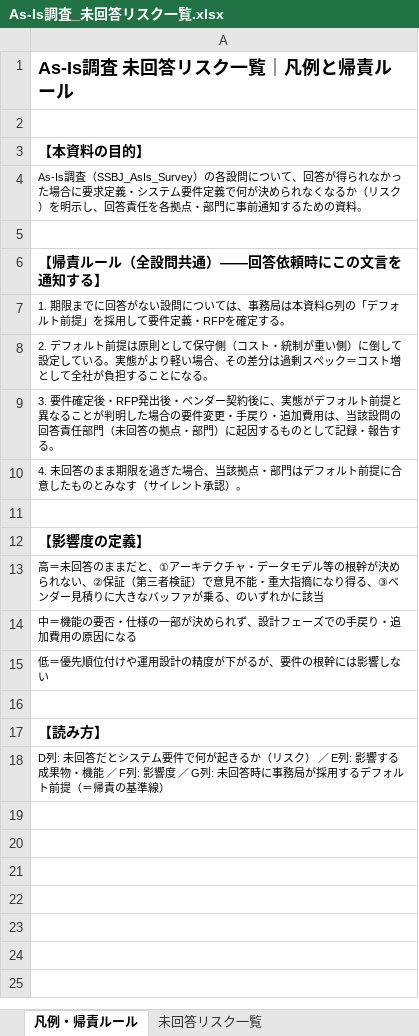
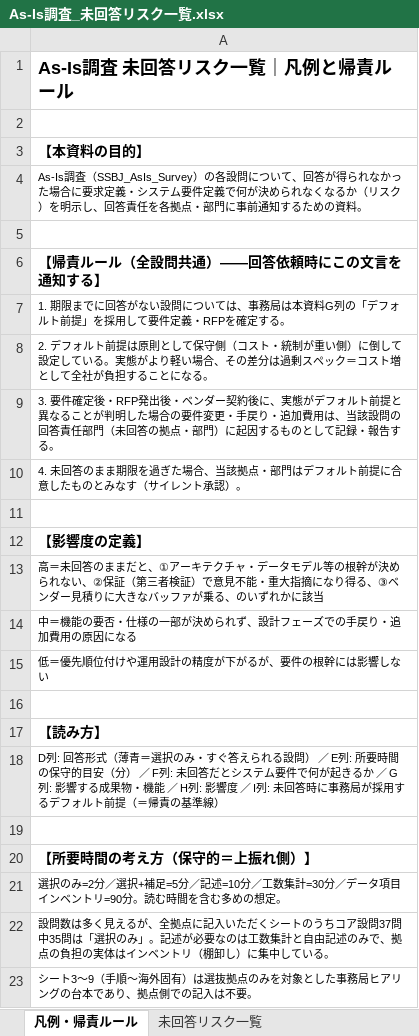
Before and after one commit to tk-tus2-cloud/free_creative, an Excel workbook: docs/As-Is調査_未回答リスク一覧.xlsx, sheet 凡例・帰責ルール, drawn as a sheet; values as stored, in another font and other column widths than the file's, no borders; the diff names each change by its address in the sheet, - before the commit and + after, or states it on an @@ line.

```diff
--- a/docs/As-Is調査_未回答リスク一覧.xlsx (sheet 凡例・帰責ルール)
+++ b/docs/As-Is調査_未回答リスク一覧.xlsx (sheet 凡例・帰責ルール)
-A18: D列: 未回答だとシステム要件で何が起きるか（リスク） ／ E列: 影響する成果物・機能 ／ F列: 影響度 ／ G列: 未回…
+A18: D列: 回答形式（薄青＝選択のみ・すぐ答えられる設問） ／ E列: 所要時間の保守的目安（分） ／ F列: 未回答だとシステム要件で何が起きるか ／ G列: 影響する成果物・機能 ／ H列: 影響度 ／ I列: 未回…
+row 19: (empty)
+row 20: 【所要時間の考え方（保守的＝上振れ側）】
+row 21: 選択のみ=2分／選択+補足=5分／記述=10分／工数集計=30分／データ項目インベントリ=90分。読む時間を含む多めの想定。
+row 22: 設問数は多く見えるが、全拠点に記入いただくシートのうちコア設問37問中35問は「選択のみ」。記述が必要なのは工数集計と自由記述のみで、拠点の負担の実体はインベントリ（棚卸し）に集中している。
+row 23: シート3〜9（手順〜海外固有）は選抜拠点のみを対象とした事務局ヒアリングの台本であり、拠点側での記入は不要。
```
Also changed, not shown: sheet 未回答リスク一覧.
